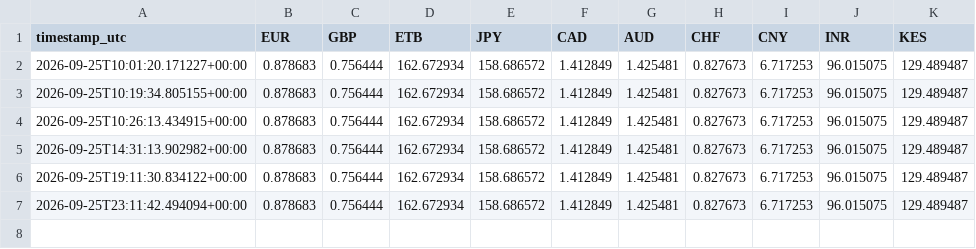
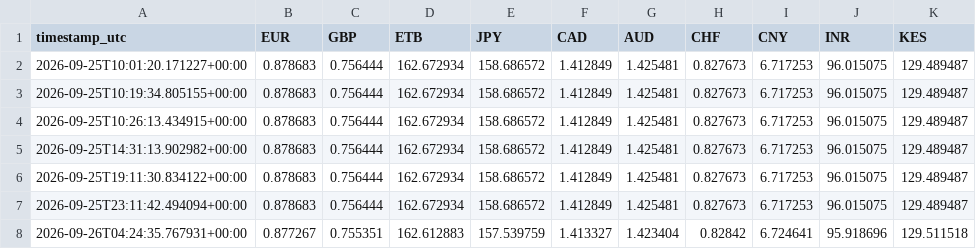
Before and after one commit to wabitsegaye/usd-rate-tracker, a CSV file: data/rates_history.csv, drawn as a sheet; the diff names each change by its address in the sheet, - before the commit and + after, or states it on an @@ line.

```diff
--- a/data/rates_history.csv
+++ b/data/rates_history.csv
+row 8: 2026-09-26T04:24:35.767931+00:00 | 0.877267 | 0.755351 | 162.612883 | 157.539759 | 1.413327 | 1.423404 | 0.82842 | 6.724641 | 95.918696 | 129.511518
```
Also changed, not shown: 2 other files.
